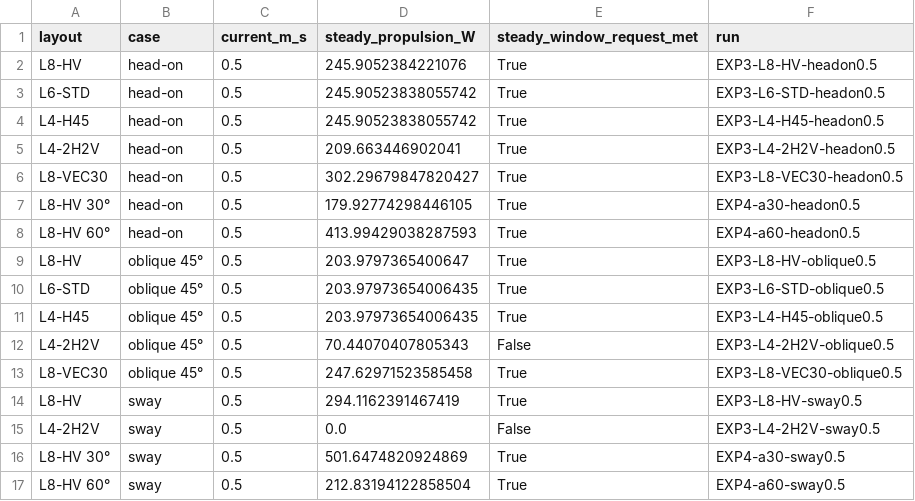
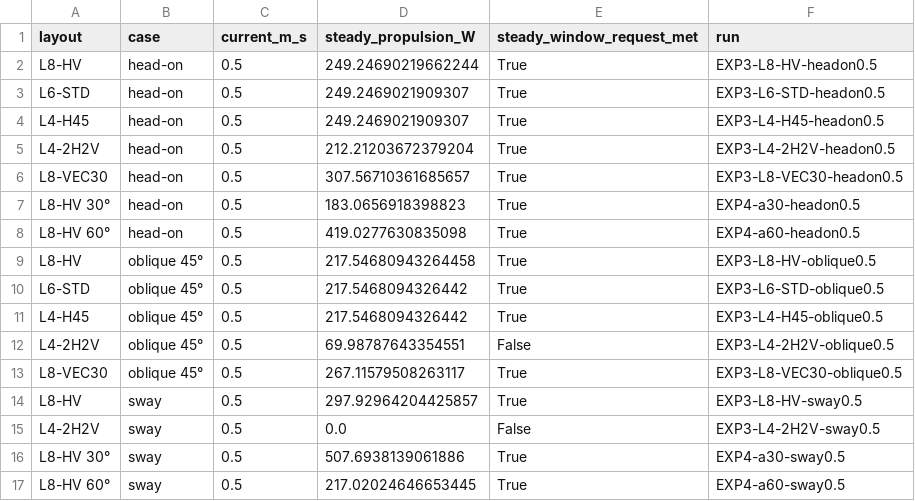
Before and after one commit to AndreaBedei1/HoloVirtualBattery, a CSV file: docs/figures/final/FF1_layout_orientation.csv, drawn as a sheet.

```diff
--- a/docs/figures/final/FF1_layout_orientation.csv
+++ b/docs/figures/final/FF1_layout_orientation.csv
@@ -1,17 +1,17 @@
 layout,case,current_m_s,steady_propulsion_W,steady_window_request_met,run
-L8-HV,head-on,0.5,245.9052384221076,True,EXP3-L8-HV-headon0.5
-L6-STD,head-on,0.5,245.90523838055742,True,EXP3-L6-STD-headon0.5
-L4-H45,head-on,0.5,245.90523838055742,True,EXP3-L4-H45-headon0.5
-L4-2H2V,head-on,0.5,209.663446902041,True,EXP3-L4-2H2V-headon0.5
-L8-VEC30,head-on,0.5,302.29679847820427,True,EXP3-L8-VEC30-headon0.5
-L8-HV 30°,head-on,0.5,179.92774298446105,True,EXP4-a30-headon0.5
-L8-HV 60°,head-on,0.5,413.99429038287593,True,EXP4-a60-headon0.5
-L8-HV,oblique 45°,0.5,203.9797365400647,True,EXP3-L8-HV-oblique0.5
-L6-STD,oblique 45°,0.5,203.97973654006435,True,EXP3-L6-STD-oblique0.5
-L4-H45,oblique 45°,0.5,203.97973654006435,True,EXP3-L4-H45-oblique0.5
-L4-2H2V,oblique 45°,0.5,70.44070407805343,False,EXP3-L4-2H2V-oblique0.5
-L8-VEC30,oblique 45°,0.5,247.62971523585458,True,EXP3-L8-VEC30-oblique0.5
-L8-HV,sway,0.5,294.1162391467419,True,EXP3-L8-HV-sway0.5
+L8-HV,head-on,0.5,249.24690219662244,True,EXP3-L8-HV-headon0.5
+L6-STD,head-on,0.5,249.2469021909307,True,EXP3-L6-STD-headon0.5
+L4-H45,head-on,0.5,249.2469021909307,True,EXP3-L4-H45-headon0.5
+L4-2H2V,head-on,0.5,212.21203672379204,True,EXP3-L4-2H2V-headon0.5
+L8-VEC30,head-on,0.5,307.56710361685657,True,EXP3-L8-VEC30-headon0.5
+L8-HV 30°,head-on,0.5,183.0656918398823,True,EXP4-a30-headon0.5
+L8-HV 60°,head-on,0.5,419.0277630835098,True,EXP4-a60-headon0.5
+L8-HV,oblique 45°,0.5,217.54680943264458,True,EXP3-L8-HV-oblique0.5
+L6-STD,oblique 45°,0.5,217.5468094326442,True,EXP3-L6-STD-oblique0.5
+L4-H45,oblique 45°,0.5,217.5468094326442,True,EXP3-L4-H45-oblique0.5
+L4-2H2V,oblique 45°,0.5,69.98787643354551,False,EXP3-L4-2H2V-oblique0.5
+L8-VEC30,oblique 45°,0.5,267.11579508263117,True,EXP3-L8-VEC30-oblique0.5
+L8-HV,sway,0.5,297.92964204425857,True,EXP3-L8-HV-sway0.5
 L4-2H2V,sway,0.5,0.0,False,EXP3-L4-2H2V-sway0.5
-L8-HV 30°,sway,0.5,501.6474820924869,True,EXP4-a30-sway0.5
-L8-HV 60°,sway,0.5,212.83194122858504,True,EXP4-a60-sway0.5
+L8-HV 30°,sway,0.5,507.6938139061886,True,EXP4-a30-sway0.5
+L8-HV 60°,sway,0.5,217.02024646653445,True,EXP4-a60-sway0.5
```
Also changed, not shown: docs/figures/final/FF2_current_drag_models.csv, experiments/results/final/final_runs.csv, 20 other files.
